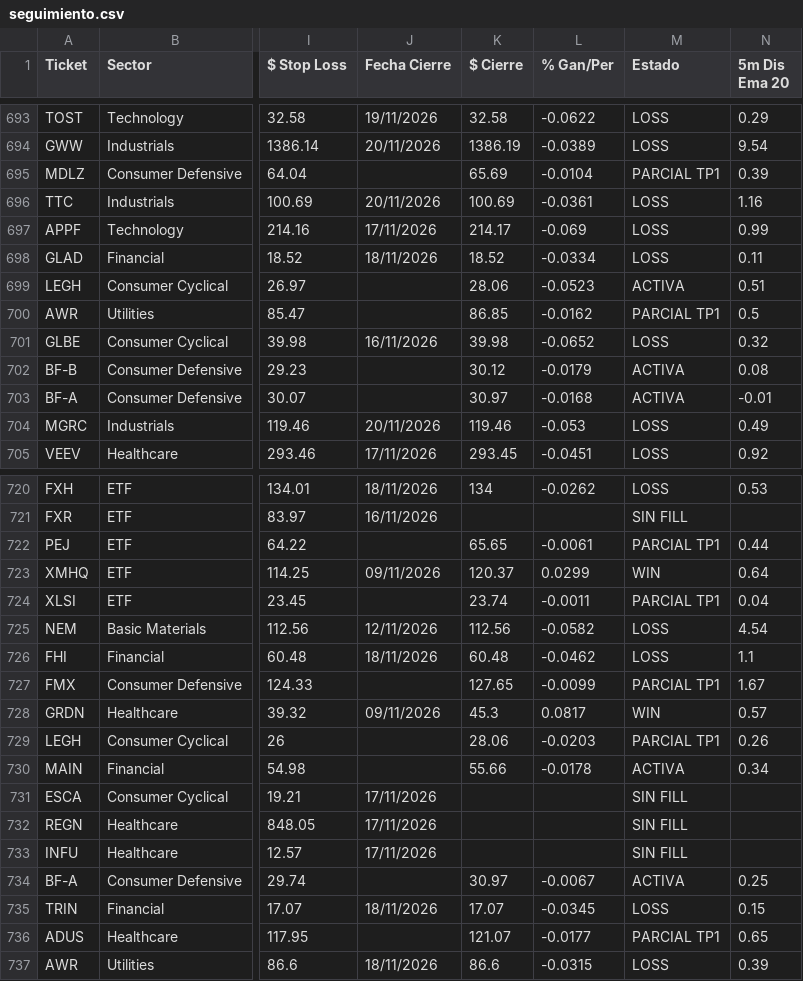
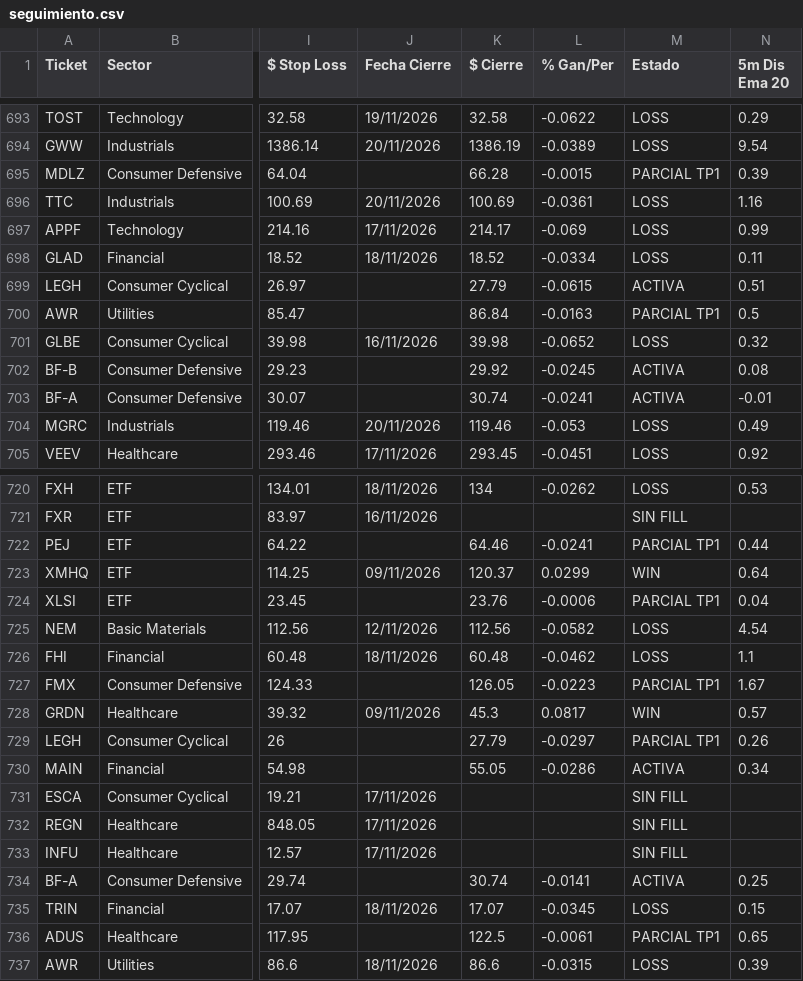
Before and after one commit to topoexplore-del/Fenix-Scanner-Pro, a CSV file: data/seguimiento.csv, drawn as a sheet; only a part is shown, gaps mark what is left out; the diff covers the shown part only; the diff names each change by its address in the sheet, - before the commit and + after, or states it on an @@ line.

```diff
--- a/data/seguimiento.csv
+++ b/data/seguimiento.csv
-K695 ($ Cierre): 65.69
+K695 ($ Cierre): 66.28
-L695 (% Gan/Per): -0.0104
+L695 (% Gan/Per): -0.0015
-K699 ($ Cierre): 28.06
+K699 ($ Cierre): 27.79
-L699 (% Gan/Per): -0.0523
+L699 (% Gan/Per): -0.0615
-K700 ($ Cierre): 86.85
+K700 ($ Cierre): 86.84
-L700 (% Gan/Per): -0.0162
+L700 (% Gan/Per): -0.0163
-K702 ($ Cierre): 30.12
+K702 ($ Cierre): 29.92
-L702 (% Gan/Per): -0.0179
+L702 (% Gan/Per): -0.0245
-K703 ($ Cierre): 30.97
+K703 ($ Cierre): 30.74
-L703 (% Gan/Per): -0.0168
+L703 (% Gan/Per): -0.0241
-K722 ($ Cierre): 65.65
+K722 ($ Cierre): 64.46
-L722 (% Gan/Per): -0.0061
+L722 (% Gan/Per): -0.0241
-K724 ($ Cierre): 23.74
+K724 ($ Cierre): 23.76
-L724 (% Gan/Per): -0.0011
+L724 (% Gan/Per): -0.0006
-K727 ($ Cierre): 127.65
+K727 ($ Cierre): 126.05
-L727 (% Gan/Per): -0.0099
+L727 (% Gan/Per): -0.0223
-K729 ($ Cierre): 28.06
+K729 ($ Cierre): 27.79
-L729 (% Gan/Per): -0.0203
+L729 (% Gan/Per): -0.0297
-K730 ($ Cierre): 55.66
+K730 ($ Cierre): 55.05
-L730 (% Gan/Per): -0.0178
+L730 (% Gan/Per): -0.0286
-K734 ($ Cierre): 30.97
+K734 ($ Cierre): 30.74
-L734 (% Gan/Per): -0.0067
+L734 (% Gan/Per): -0.0141
-K736 ($ Cierre): 121.07
+K736 ($ Cierre): 122.5
-L736 (% Gan/Per): -0.0177
+L736 (% Gan/Per): -0.0061
```
Also changed, not shown: 83 edited cells elsewhere in this file, data/seguimiento_es.csv, 4 other files.
